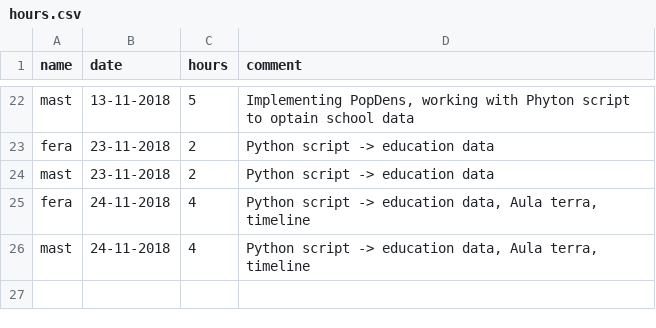
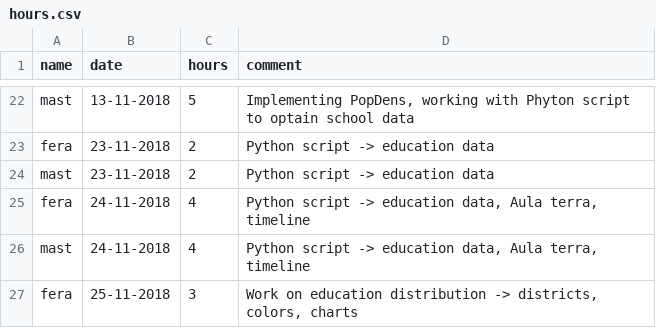
Before and after one commit to MrOrange1992/VisualGhana, a CSV file: hours.csv, drawn as a sheet; only a part is shown, gaps mark what is left out; the diff names each change by its address in the sheet, - before the commit and + after, or states it on an @@ line.

Commit message:
work on education distribution -> districts, colors, charts

```diff
--- a/hours.csv
+++ b/hours.csv
+row 27: fera | 25-11-2018 | 3 | Work on education distribution -> districts, colors, charts
```
Also changed, not shown: 13 other files.
